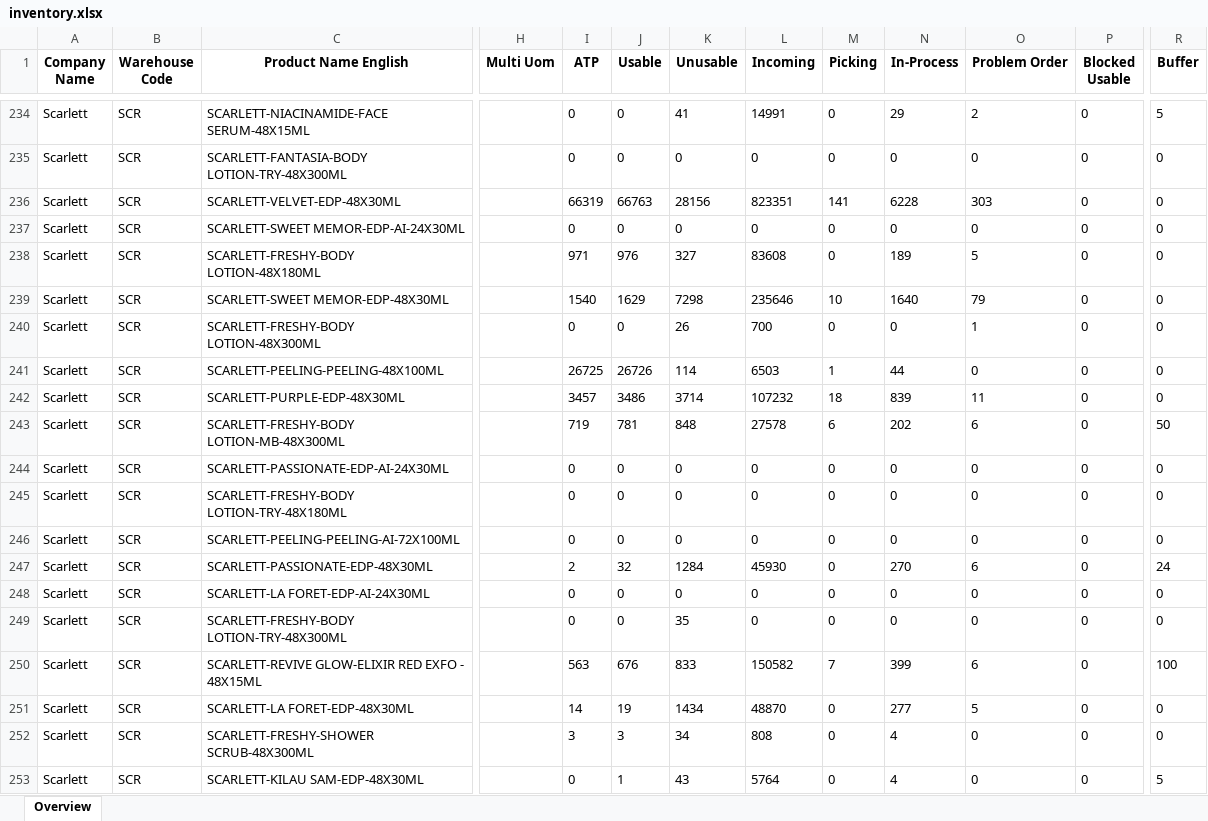
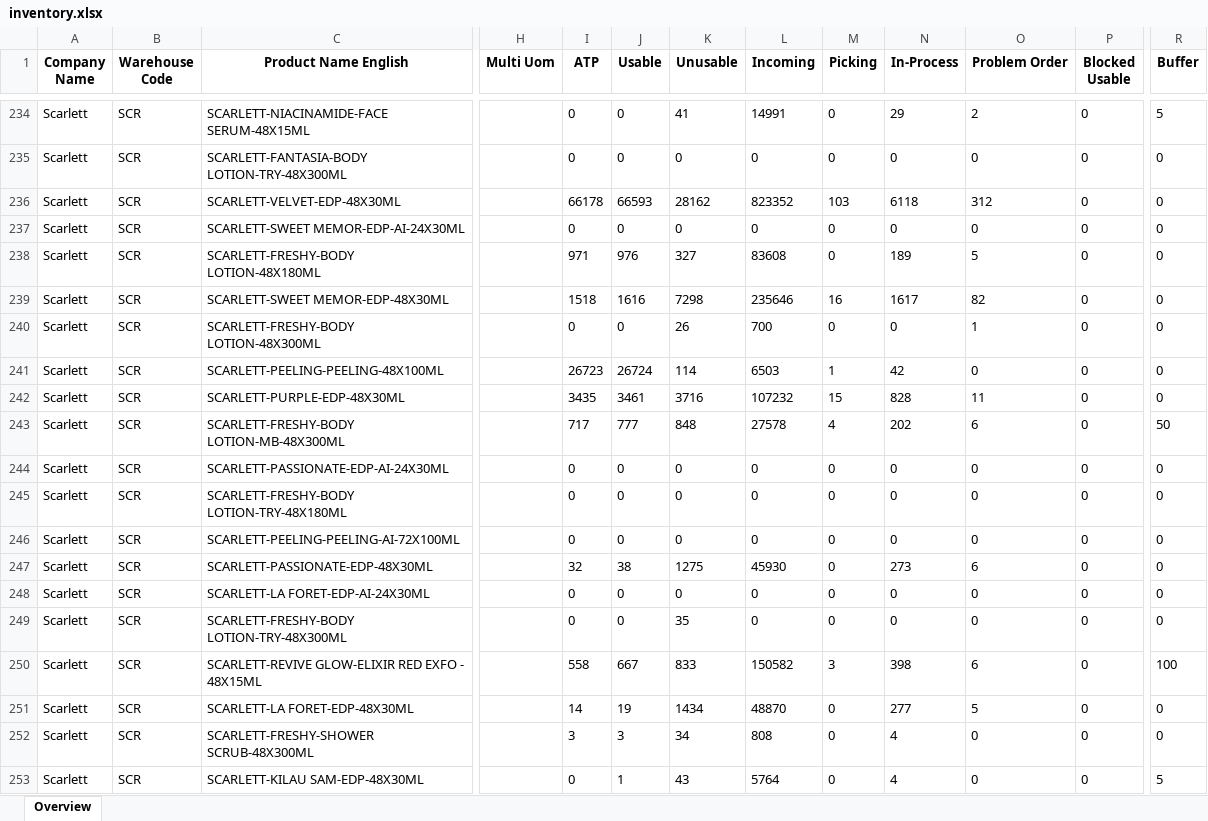
Before and after one commit to Arianfirm/scarlett-daily-order-dashboard-Marketplace, an Excel workbook: data/inventory.xlsx, sheet Overview, drawn as a sheet; only a part is shown, gaps mark what is left out; values as stored, in another font and other column widths than the file's, no borders; the diff covers the shown part only; the diff names each change by its address in the sheet, - before the commit and + after, or states it on an @@ line.

```diff
--- a/data/inventory.xlsx (sheet Overview)
+++ b/data/inventory.xlsx (sheet Overview)
-I236 (ATP): 66319
+I236 (ATP): 66178
-J236 (Usable): 66763
+J236 (Usable): 66593
-K236 (Unusable): 28156
+K236 (Unusable): 28162
-L236 (Incoming): 823351
+L236 (Incoming): 823352
-M236 (Picking): 141
+M236 (Picking): 103
-N236 (In-Process): 6228
+N236 (In-Process): 6118
-O236 (Problem Order): 303
+O236 (Problem Order): 312
-I239 (ATP): 1540
+I239 (ATP): 1518
-J239 (Usable): 1629
+J239 (Usable): 1616
-M239 (Picking): 10
+M239 (Picking): 16
-N239 (In-Process): 1640
+N239 (In-Process): 1617
-O239 (Problem Order): 79
+O239 (Problem Order): 82
-I241 (ATP): 26725
+I241 (ATP): 26723
-J241 (Usable): 26726
+J241 (Usable): 26724
-N241 (In-Process): 44
+N241 (In-Process): 42
-I242 (ATP): 3457
+I242 (ATP): 3435
-J242 (Usable): 3486
+J242 (Usable): 3461
-K242 (Unusable): 3714
+K242 (Unusable): 3716
-M242 (Picking): 18
+M242 (Picking): 15
-N242 (In-Process): 839
+N242 (In-Process): 828
-I243 (ATP): 719
+I243 (ATP): 717
-J243 (Usable): 781
+J243 (Usable): 777
-M243 (Picking): 6
+M243 (Picking): 4
-I247 (ATP): 2
+I247 (ATP): 32
-J247 (Usable): 32
+J247 (Usable): 38
-K247 (Unusable): 1284
+K247 (Unusable): 1275
-N247 (In-Process): 270
+N247 (In-Process): 273
-R247 (Buffer): 24
+R247 (Buffer): 0
-I250 (ATP): 563
+I250 (ATP): 558
-J250 (Usable): 676
+J250 (Usable): 667
-M250 (Picking): 7
+M250 (Picking): 3
-N250 (In-Process): 399
+N250 (In-Process): 398
```
Also changed, not shown: 451 edited cells elsewhere in this sheet, 5 other files.
